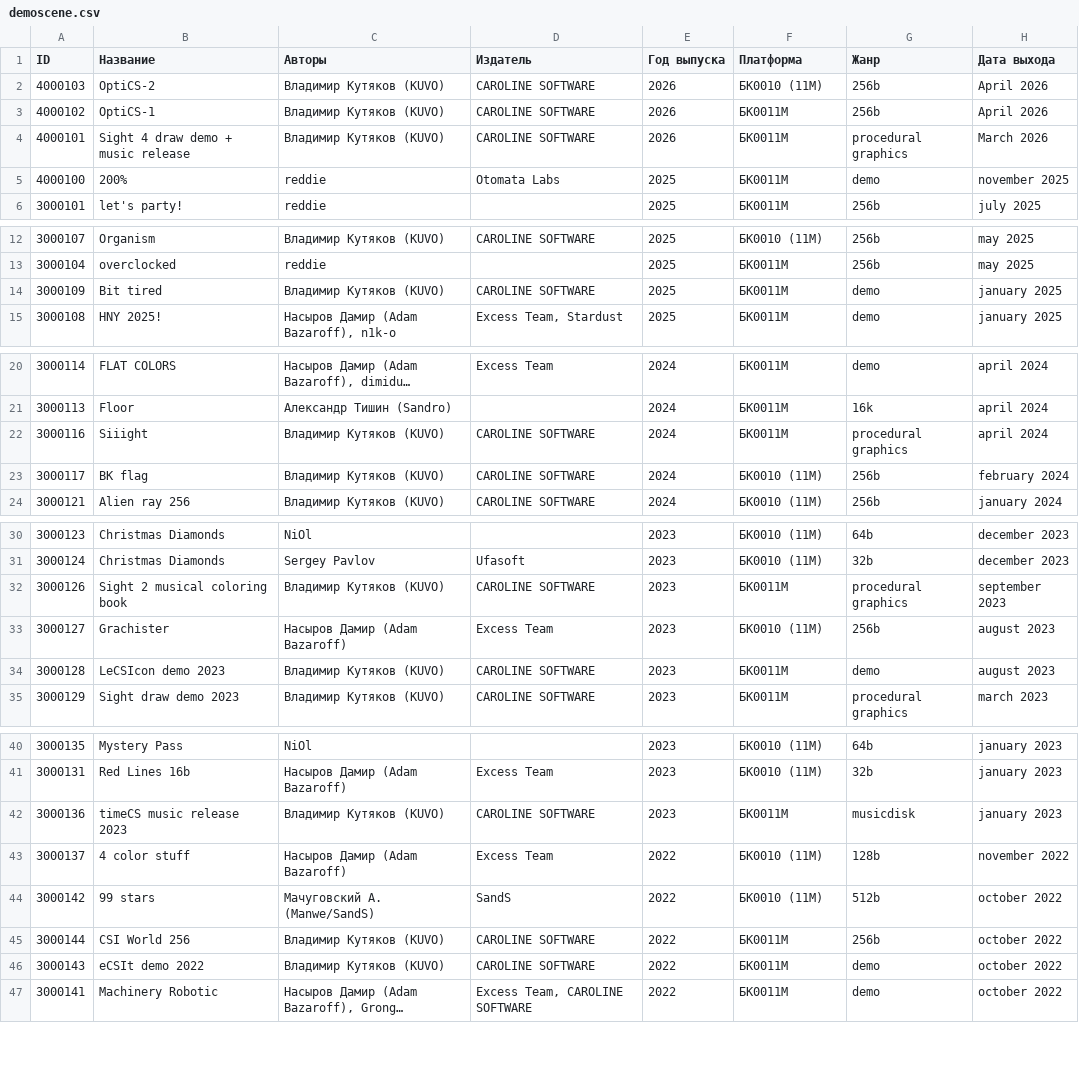
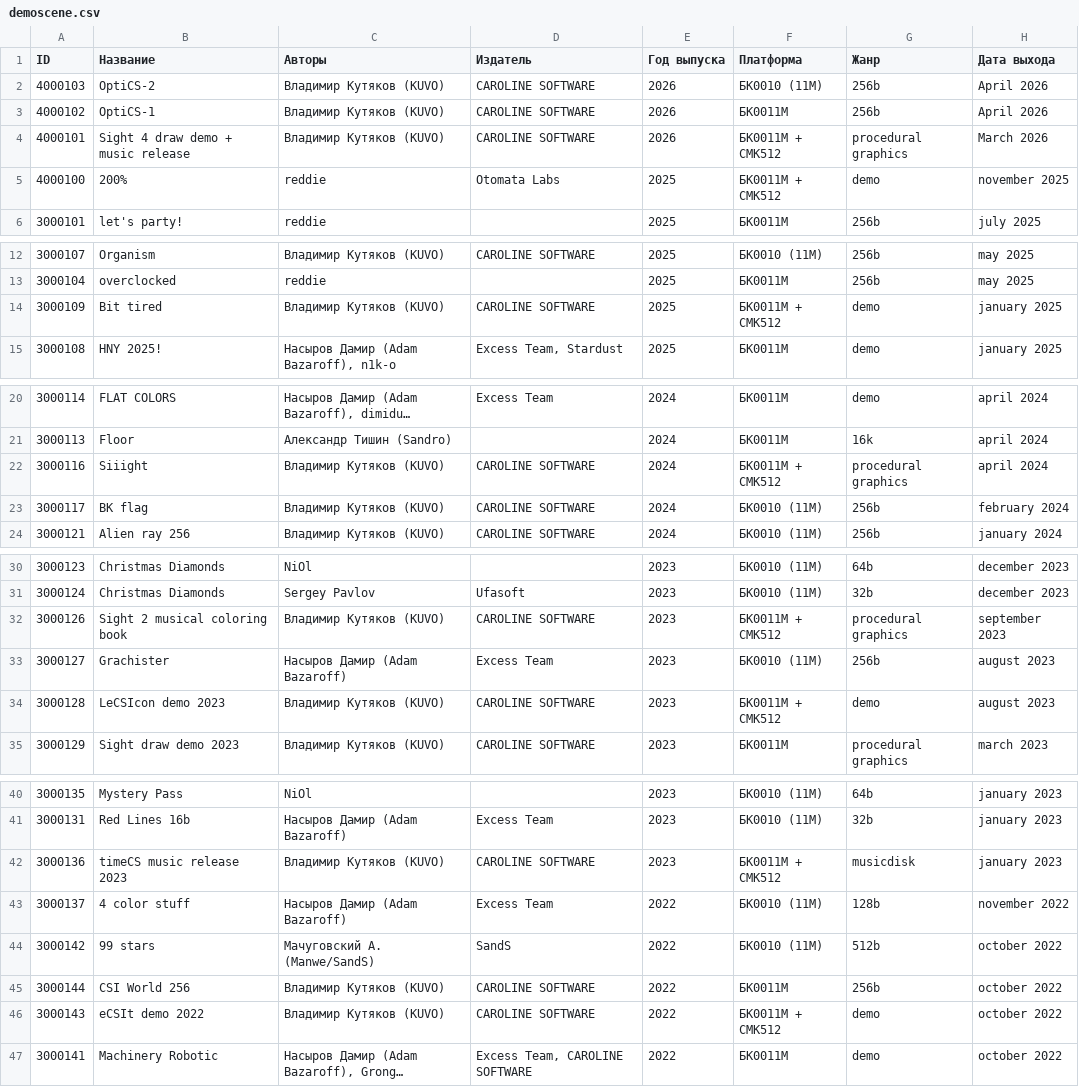
Before and after one commit to kalininskiy/bk-catalog, a CSV file: content/demoscene.csv, drawn as a sheet; only a part is shown, gaps mark what is left out; long unchanged cells end in …; the diff names each change by its address in the sheet, - before the commit and + after, or states it on an @@ line.

```diff
--- a/content/demoscene.csv
+++ b/content/demoscene.csv
-F4:F5 (Платформа): БК0011М
+F4:F5 (Платформа): БК0011М + СМК512
-F14 (Платформа): БК0011М
+F14 (Платформа): БК0011М + СМК512
-F22 (Платформа): БК0011М
+F22 (Платформа): БК0011М + СМК512
-F32 (Платформа): БК0011М
+F32 (Платформа): БК0011М + СМК512
-F34 (Платформа): БК0011М
+F34 (Платформа): БК0011М + СМК512
-F42 (Платформа): БК0011М
+F42 (Платформа): БК0011М + СМК512
-F46 (Платформа): БК0011М
+F46 (Платформа): БК0011М + СМК512
```
Also changed, not shown: content/games.csv, 8 other files.
